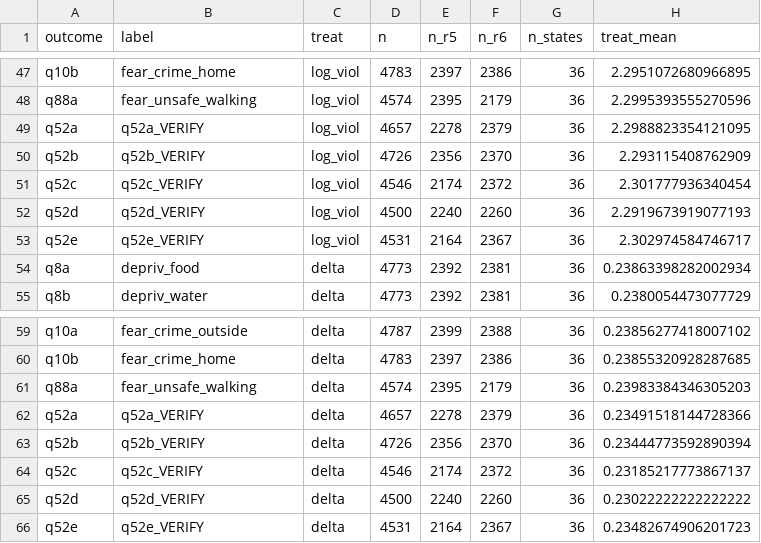
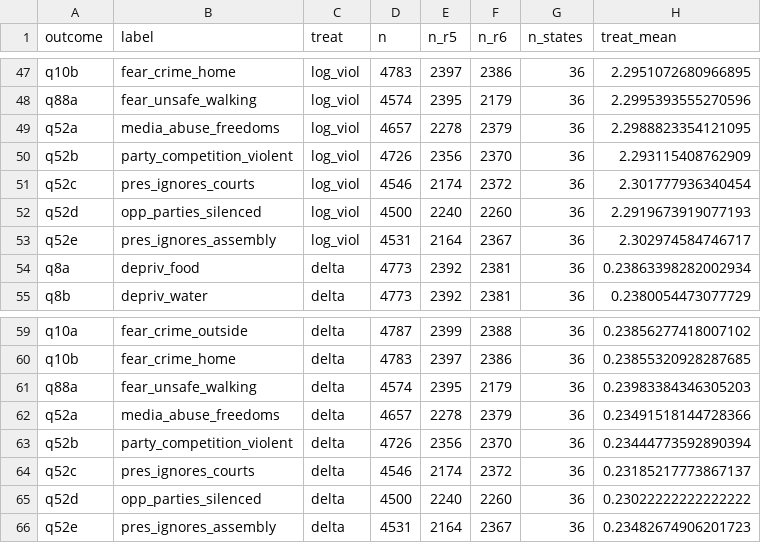
Before and after one commit to blairwelsh-nyu/nig, a CSV file: did_r5r6_results.csv, drawn as a sheet; only a part is shown, gaps mark what is left out; the diff covers the shown part only; the diff names each change by its address in the sheet, - before the commit and + after, or states it on an @@ line.

```diff
--- a/did_r5r6_results.csv
+++ b/did_r5r6_results.csv
-B49 (label): q52a_VERIFY
+B49 (label): media_abuse_freedoms
-B50 (label): q52b_VERIFY
+B50 (label): party_competition_violent
-B51 (label): q52c_VERIFY
+B51 (label): pres_ignores_courts
-B52 (label): q52d_VERIFY
+B52 (label): opp_parties_silenced
-B53 (label): q52e_VERIFY
+B53 (label): pres_ignores_assembly
-B62 (label): q52a_VERIFY
+B62 (label): media_abuse_freedoms
-B63 (label): q52b_VERIFY
+B63 (label): party_competition_violent
-B64 (label): q52c_VERIFY
+B64 (label): pres_ignores_courts
-B65 (label): q52d_VERIFY
+B65 (label): opp_parties_silenced
-B66 (label): q52e_VERIFY
+B66 (label): pres_ignores_assembly
```
Also changed, not shown: 15 edited cells elsewhere in this file, 2 other files.
